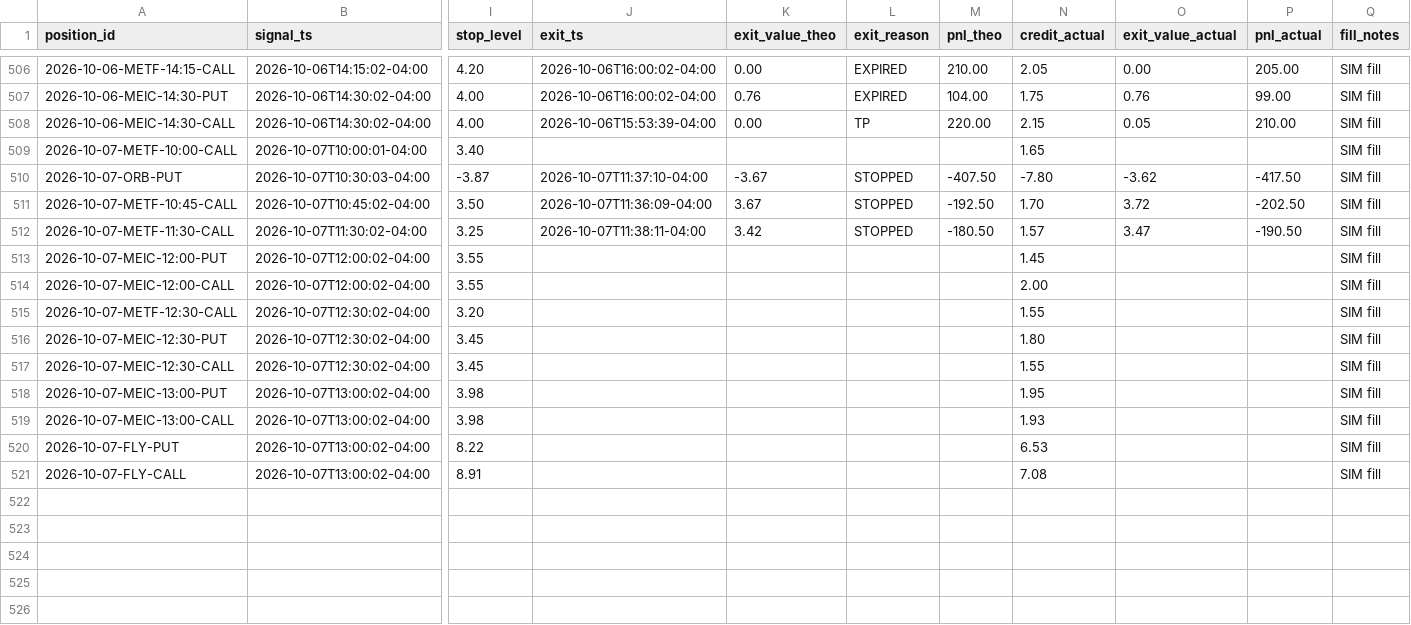
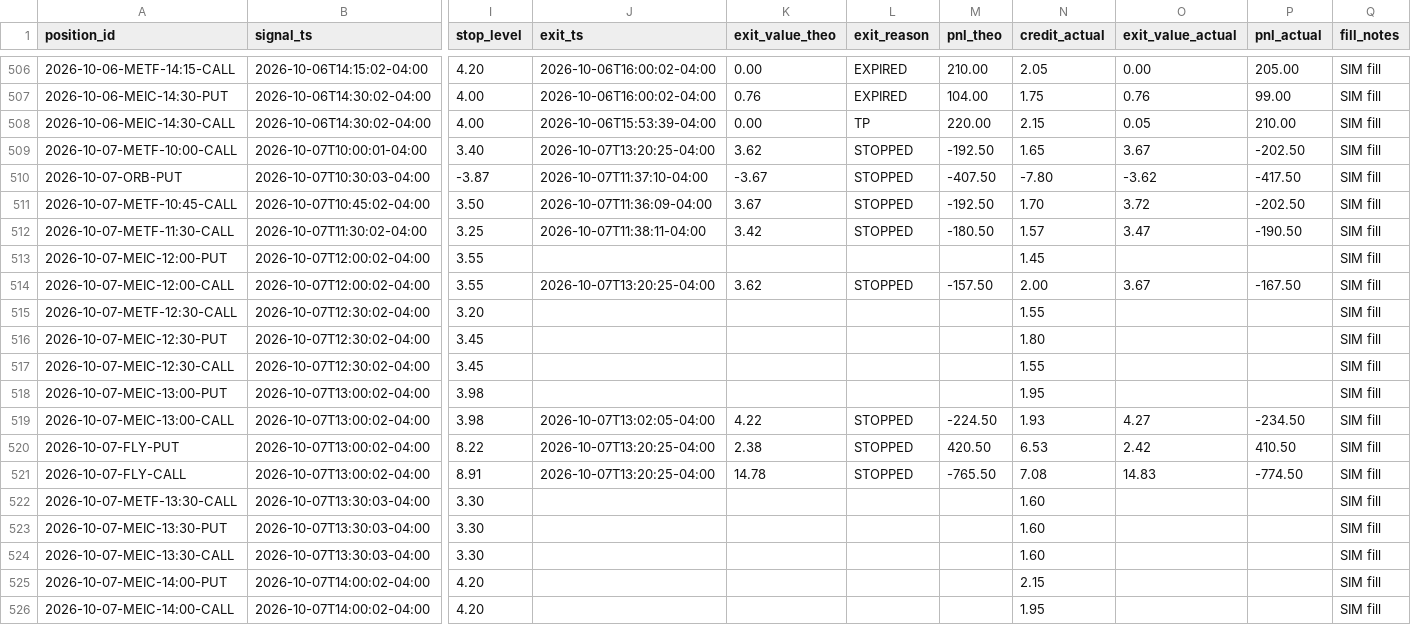
Before and after one commit to alwahedi-netizen/spx-0DTE-v1, a CSV file: data/paper/positions.csv, drawn as a sheet; only a part is shown, gaps mark what is left out; rows hold the shown columns only; the diff names each change by its address in the sheet, - before the commit and + after, or states it on an @@ line.

```diff
--- a/data/paper/positions.csv
+++ b/data/paper/positions.csv
-J509 (exit_ts): (empty)
+J509 (exit_ts): 2026-10-07T13:20:25-04:00
-K509 (exit_value_theo): (empty)
+K509 (exit_value_theo): 3.62
-L509 (exit_reason): (empty)
+L509 (exit_reason): STOPPED
-M509 (pnl_theo): (empty)
+M509 (pnl_theo): -192.50
-O509 (exit_value_actual): (empty)
+O509 (exit_value_actual): 3.67
-P509 (pnl_actual): (empty)
+P509 (pnl_actual): -202.50
-J514 (exit_ts): (empty)
+J514 (exit_ts): 2026-10-07T13:20:25-04:00
-K514 (exit_value_theo): (empty)
+K514 (exit_value_theo): 3.62
-L514 (exit_reason): (empty)
+L514 (exit_reason): STOPPED
-M514 (pnl_theo): (empty)
+M514 (pnl_theo): -157.50
-O514 (exit_value_actual): (empty)
+O514 (exit_value_actual): 3.67
-P514 (pnl_actual): (empty)
+P514 (pnl_actual): -167.50
-J519 (exit_ts): (empty)
+J519 (exit_ts): 2026-10-07T13:02:05-04:00
-K519 (exit_value_theo): (empty)
+K519 (exit_value_theo): 4.22
-L519:L521 (exit_reason): (empty)
+L519:L521 (exit_reason): STOPPED
-M519 (pnl_theo): (empty)
+M519 (pnl_theo): -224.50
-O519 (exit_value_actual): (empty)
+O519 (exit_value_actual): 4.27
-P519 (pnl_actual): (empty)
+P519 (pnl_actual): -234.50
-J520:J521 (exit_ts): (empty)
+J520:J521 (exit_ts): 2026-10-07T13:20:25-04:00
-K520 (exit_value_theo): (empty)
+K520 (exit_value_theo): 2.38
-M520 (pnl_theo): (empty)
+M520 (pnl_theo): 420.50
-O520 (exit_value_actual): (empty)
+O520 (exit_value_actual): 2.42
-P520 (pnl_actual): (empty)
+P520 (pnl_actual): 410.50
-K521 (exit_value_theo): (empty)
+K521 (exit_value_theo): 14.78
-M521 (pnl_theo): (empty)
+M521 (pnl_theo): -765.50
-O521 (exit_value_actual): (empty)
+O521 (exit_value_actual): 14.83
-P521 (pnl_actual): (empty)
+P521 (pnl_actual): -774.50
+row 522: 2026-10-07-METF-13:30-CALL | 2026-10-07T13:30:03-04:00 | 3.30 |  |  |  |  | 1.60 |  |  | SIM fill
+row 523: 2026-10-07-MEIC-13:30-PUT | 2026-10-07T13:30:03-04:00 | 3.30 |  |  |  |  | 1.60 |  |  | SIM fill
+row 524: 2026-10-07-MEIC-13:30-CALL | 2026-10-07T13:30:03-04:00 | 3.30 |  |  |  |  | 1.60 |  |  | SIM fill
+row 525: 2026-10-07-MEIC-14:00-PUT | 2026-10-07T14:00:02-04:00 | 4.20 |  |  |  |  | 2.15 |  |  | SIM fill
+row 526: 2026-10-07-MEIC-14:00-CALL | 2026-10-07T14:00:02-04:00 | 4.20 |  |  |  |  | 1.95 |  |  | SIM fill
```
Also changed, not shown: data/paper/live/live_trades.csv, data/paper/signals.csv, 3 other files.
